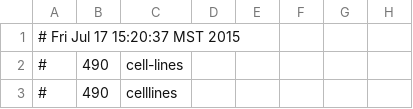
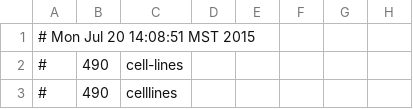
Before and after one commit to clulab/processors, a TSV file: models/src/main/resources/edu/arizona/sista/processors/bionlp/ner/Cell_lines.tsv, drawn as a sheet; only a part is shown; the diff names each change by its address in the sheet, - before the commit and + after, or states it on an @@ line.

```diff
--- a/models/src/main/resources/edu/arizona/sista/processors/bionlp/ner/Cell_lines.tsv
+++ b/models/src/main/resources/edu/arizona/sista/processors/bionlp/ner/Cell_lines.tsv
-A1: # Fri Jul 17 15:20:37 MST 2015
+A1: # Mon Jul 20 14:08:51 MST 2015
```
Also changed, not shown: models/src/main/resources/edu/arizona/sista/processors/bionlp/ner/Cellular_component.tsv, models/src/main/resources/edu/arizona/sista/processors/bionlp/ner/Family.tsv, 6 other files.
